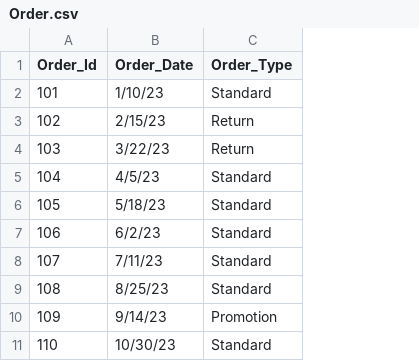
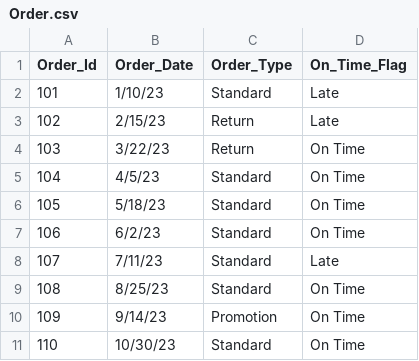
Before and after one commit to shwetamayekar695/PharmaGraphDB_POC, a CSV file: Order.csv, drawn as a sheet; the diff names each change by its address in the sheet, - before the commit and + after, or states it on an @@ line.

Commit message:
Add files via upload

```diff
--- a/Order.csv
+++ b/Order.csv
+column D (On_Time_Flag), rows 2-11: Late | Late | On Time | On Time | On Time | On Time | Late | On Time | On Time | On Time
```
